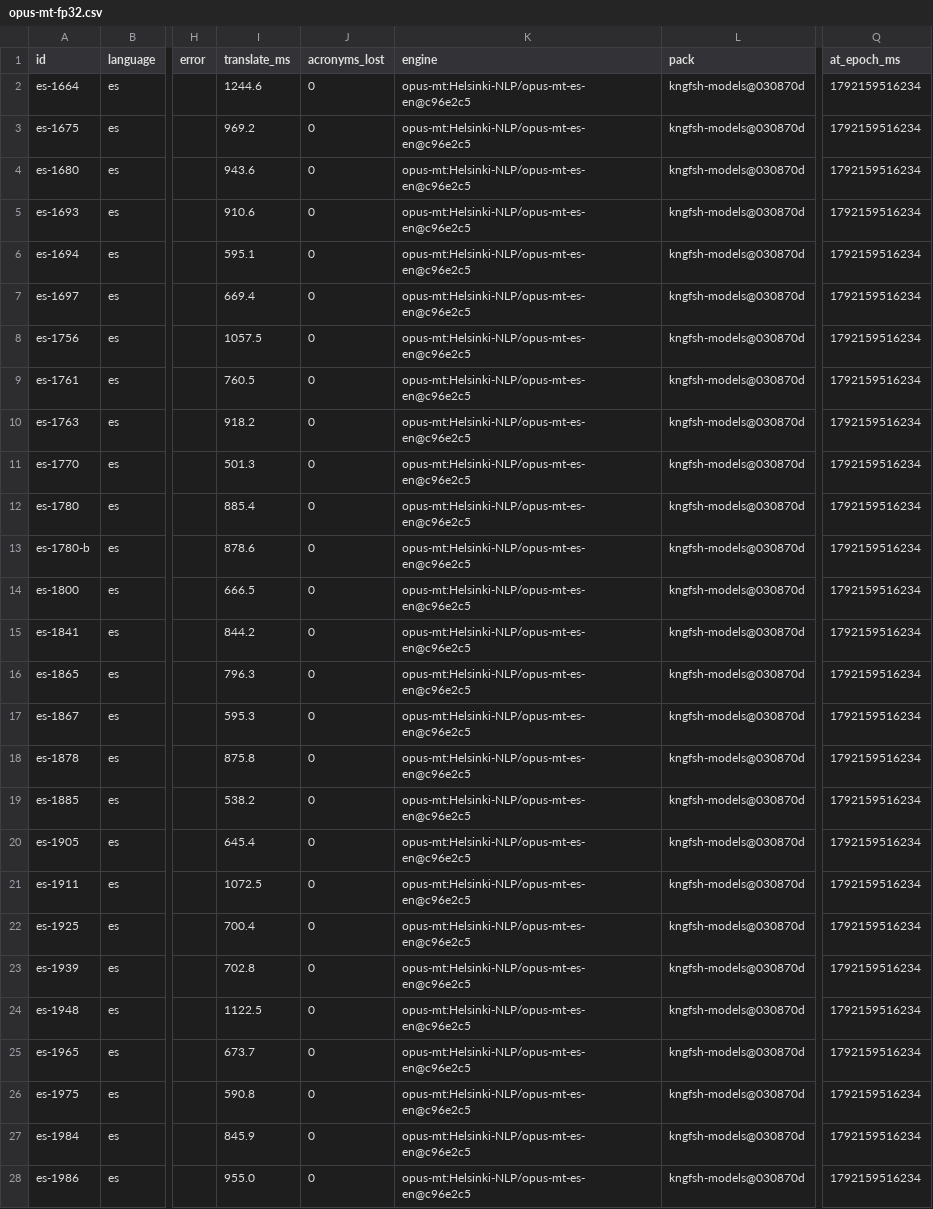
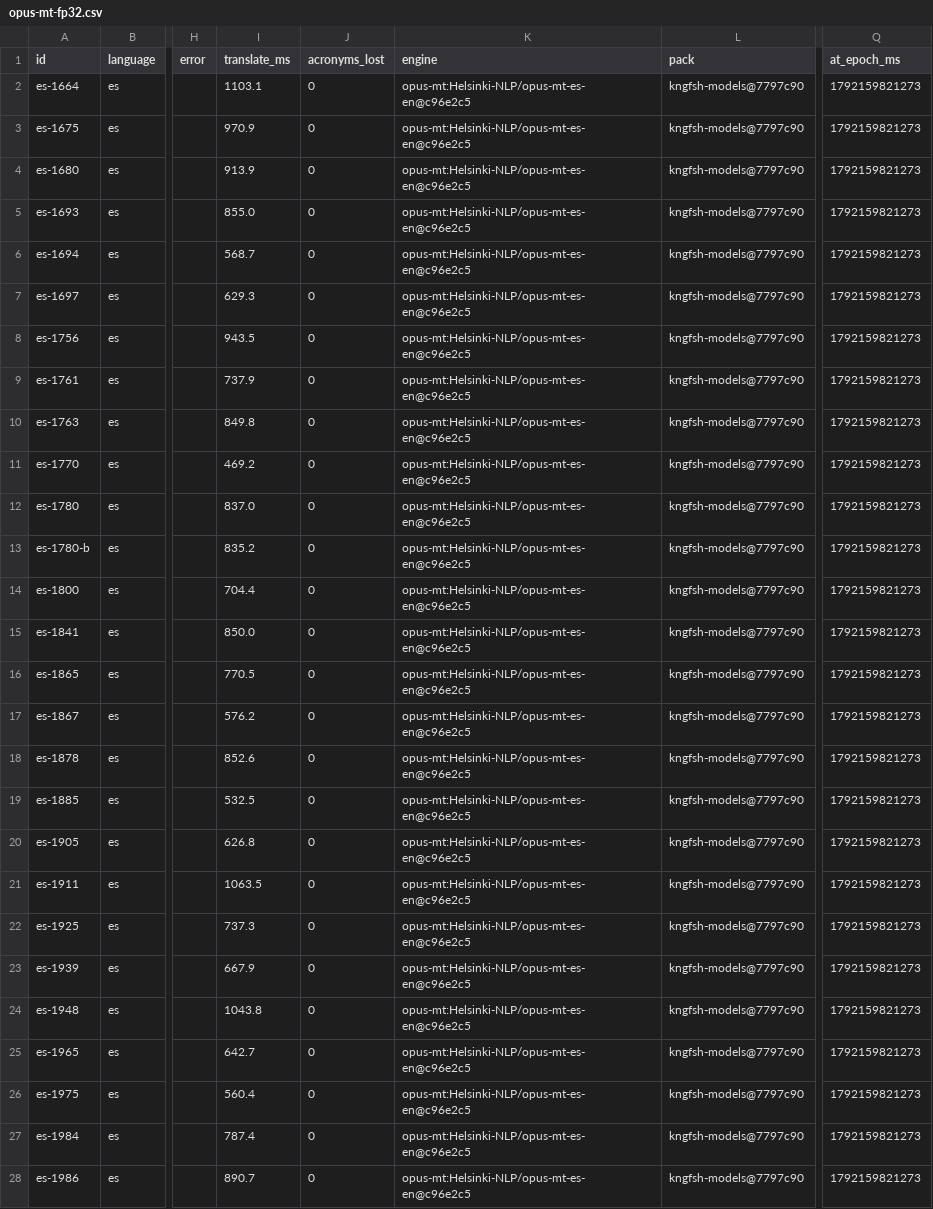
Before and after one commit to kingfishcoons/kngfsh-models, a CSV file: eval/results/opus-mt-fp32.csv, drawn as a sheet; only a part is shown, gaps mark what is left out; the diff covers the shown part only; the diff names each change by its address in the sheet, - before the commit and + after, or states it on an @@ line.

```diff
--- a/eval/results/opus-mt-fp32.csv
+++ b/eval/results/opus-mt-fp32.csv
-I2 (translate_ms): 1244.6
+I2 (translate_ms): 1103.1
-L2:L28 (pack): kngfsh-models@030870d
+L2:L28 (pack): kngfsh-models@7797c90
-Q2:Q28 (at_epoch_ms): 1792159516234
+Q2:Q28 (at_epoch_ms): 1792159821273
-I3 (translate_ms): 969.2
+I3 (translate_ms): 970.9
-I4 (translate_ms): 943.6
+I4 (translate_ms): 913.9
-I5 (translate_ms): 910.6
+I5 (translate_ms): 855.0
-I6 (translate_ms): 595.1
+I6 (translate_ms): 568.7
-I7 (translate_ms): 669.4
+I7 (translate_ms): 629.3
-I8 (translate_ms): 1057.5
+I8 (translate_ms): 943.5
-I9 (translate_ms): 760.5
+I9 (translate_ms): 737.9
-I10 (translate_ms): 918.2
+I10 (translate_ms): 849.8
-I11 (translate_ms): 501.3
+I11 (translate_ms): 469.2
-I12 (translate_ms): 885.4
+I12 (translate_ms): 837.0
-I13 (translate_ms): 878.6
+I13 (translate_ms): 835.2
-I14 (translate_ms): 666.5
+I14 (translate_ms): 704.4
-I15 (translate_ms): 844.2
+I15 (translate_ms): 850.0
-I16 (translate_ms): 796.3
+I16 (translate_ms): 770.5
-I17 (translate_ms): 595.3
+I17 (translate_ms): 576.2
-I18 (translate_ms): 875.8
+I18 (translate_ms): 852.6
-I19 (translate_ms): 538.2
+I19 (translate_ms): 532.5
-I20 (translate_ms): 645.4
+I20 (translate_ms): 626.8
-I21 (translate_ms): 1072.5
+I21 (translate_ms): 1063.5
-I22 (translate_ms): 700.4
+I22 (translate_ms): 737.3
-I23 (translate_ms): 702.8
+I23 (translate_ms): 667.9
-I24 (translate_ms): 1122.5
+I24 (translate_ms): 1043.8
-I25 (translate_ms): 673.7
+I25 (translate_ms): 642.7
-I26 (translate_ms): 590.8
+I26 (translate_ms): 560.4
-I27 (translate_ms): 845.9
+I27 (translate_ms): 787.4
-I28 (translate_ms): 955.0
+I28 (translate_ms): 890.7
```
Also changed, not shown: 99 edited cells elsewhere in this file, 1 other file.
